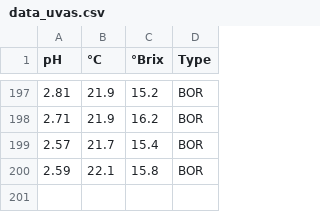
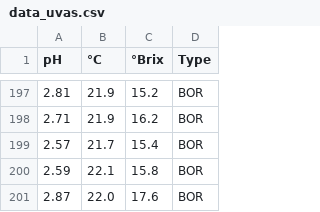
Before and after one commit to VegettoJesus/data_uvas, a CSV file: data_uvas.csv, drawn as a sheet; only a part is shown, gaps mark what is left out.

Commit message:
Update data_uvas.csv

```diff
--- a/data_uvas.csv
+++ b/data_uvas.csv
@@ -200 +200,2 @@
 "2.59","22.1","15.8","BOR"
+"2.87","22.0","17.6","BOR"
```
